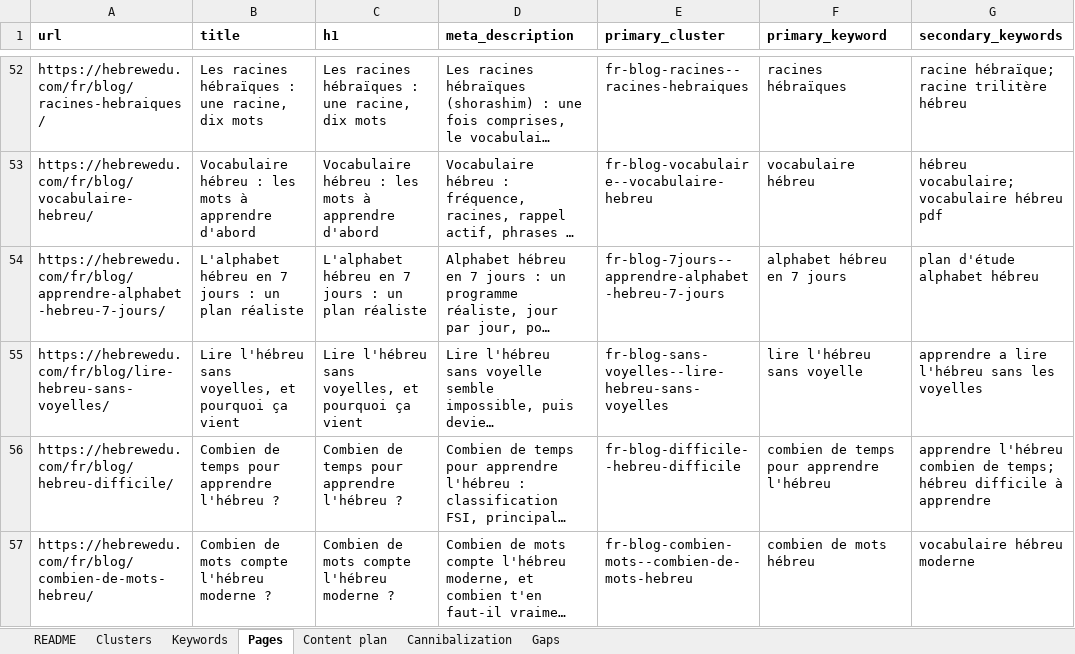
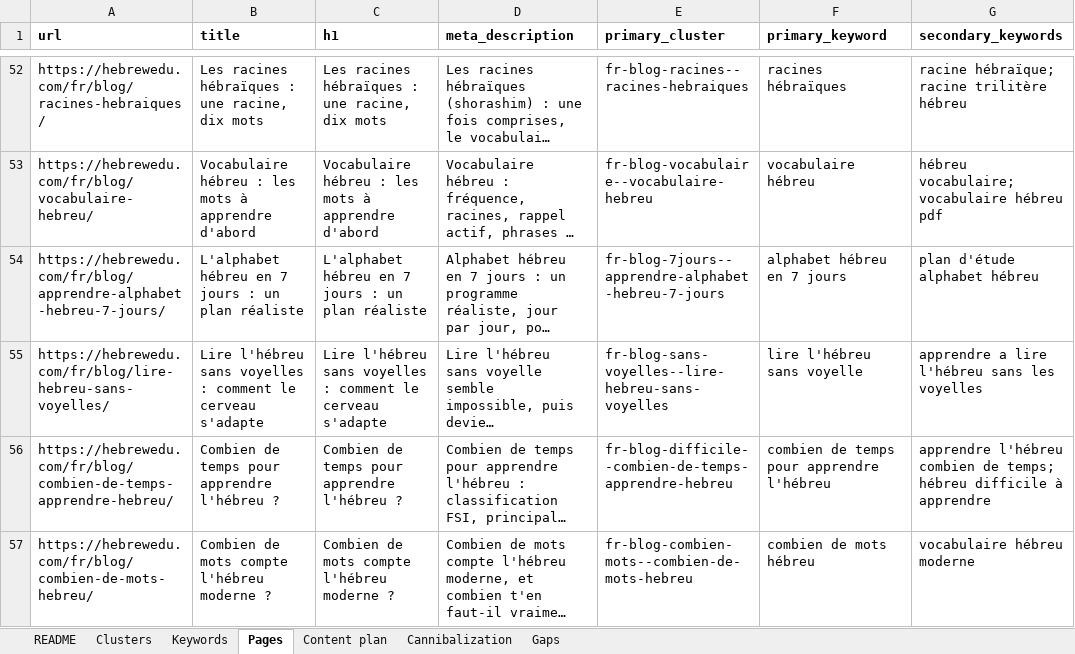
Before and after one commit to vicso-name/hebrewedu-site, an Excel workbook: docs/seo/semantic-core.xlsx, sheet Pages, drawn as a sheet; only a part is shown, gaps mark what is left out; long unchanged cells end in …; values as stored, in another font and other column widths than the file's, no borders; the diff names each change by its address in the sheet, - before the commit and + after, or states it on an @@ line.

Commit message:
Batch 3 owner proofread: alphabet-hébreu anchor rule, per-post fixes, slug rename
1. New check:i18n FAIL rule `fr-alphabet-anchor-not-hub`: any FR anchor whose
   text contains "alphabet hébreu" must link to the hub
   (/fr/apprendre/alphabet-hebreu/), which owns that keyword exclusively per
   BLOG_FR_PLAN.md. Exempt when the anchor is simply the destination's own
   title (a blog-card linking to itself). Fixed every existing violation:
   two src/i18n/fr.ts anchors (hub.resources, home.resources.items), five
   "Pratiquer <Letter>" anchors in lettres-hebraiques.md (reworded to drop
   the phrase, kept their lesson-page targets), and one anchor each in the
   7-jours and combien-de-temps posts (reworded to name lettres-hebraiques
   accurately instead of echoing the hub's keyword).

2. apprendre-alphabet-hebreu-7-jours: dropped the duplicate "apprendre
   l'alphabet hébreu" tag, added one link to the hub, and four wording fixes
   (Day 1 absolute claim, Day 7 instruction, Tav/Teth distinction, lomedet
   feminine form).

3. lire-hebreu-sans-voyelles: retitled; replaced the English tense-ambiguity
   example with the French homograph "Les poules du couvent couvent."
   (same written word, two readings, resolved by context — closer to the
   post's own point); "Bordélique" -> "Brouillon"; dropped an unclear
   metaphor; the closing "reading experience" link now goes to the EN home
   page marked (en anglais) instead of claiming unconfirmed FR-language
   texts/audio.

4. combien-de-mots-hebreu: "écrivant / écrivain" -> "il écrit / auteur";
   fixed a translation swap that named French learners instead of English
   learners in the vocabulary-growth comparison (heading + body).

5. Renamed hebreu-difficile -> combien-de-temps-apprendre-hebreu (not yet on
   main, so a plain rename). Updated docs/seo/core/*.csv (cluster_id,
   target_url), blog-link-repoint.md and BLOG_FR_PLAN.md to match.

seo:build, check:layout and the non-sitemap-dependent tests all pass.
npm run build / check:i18n still can't complete locally: dist/sitemap.xml
rejects pubDate 2026-10-20 as "future" because the sandbox's UTC clock is
still a few hours short of that date (same transient issue as the prior
commit) — verified the new rule and all content fixes directly against a
full dist build instead (0 "alphabet hébreu" anchor violations outside the
hub, confirmed with the same self-title exemption logic the real rule uses).

```diff
--- a/docs/seo/semantic-core.xlsx (sheet Pages)
+++ b/docs/seo/semantic-core.xlsx (sheet Pages)
-B55 (title): …l'hébreu sans voyelles, et pourquoi ça vient
+B55 (title): …l'hébreu sans voyelles : comment le cerveau s'adapte
-C55 (h1): …l'hébreu sans voyelles, et pourquoi ça vient
+C55 (h1): …l'hébreu sans voyelles : comment le cerveau s'adapte
-A56 (url): https://hebrewedu.com/fr/blog/hebreu-difficile/
+A56 (url): https://hebrewedu.com/fr/blog/combien-de-temps-apprendre-hebreu/
-E56 (primary_cluster): fr-blog-difficile--hebreu-difficile
+E56 (primary_cluster): fr-blog-difficile--combien-de-temps-apprendre-hebreu
```
Also changed, not shown: sheet Keywords, sheet Clusters, 14 other files.
